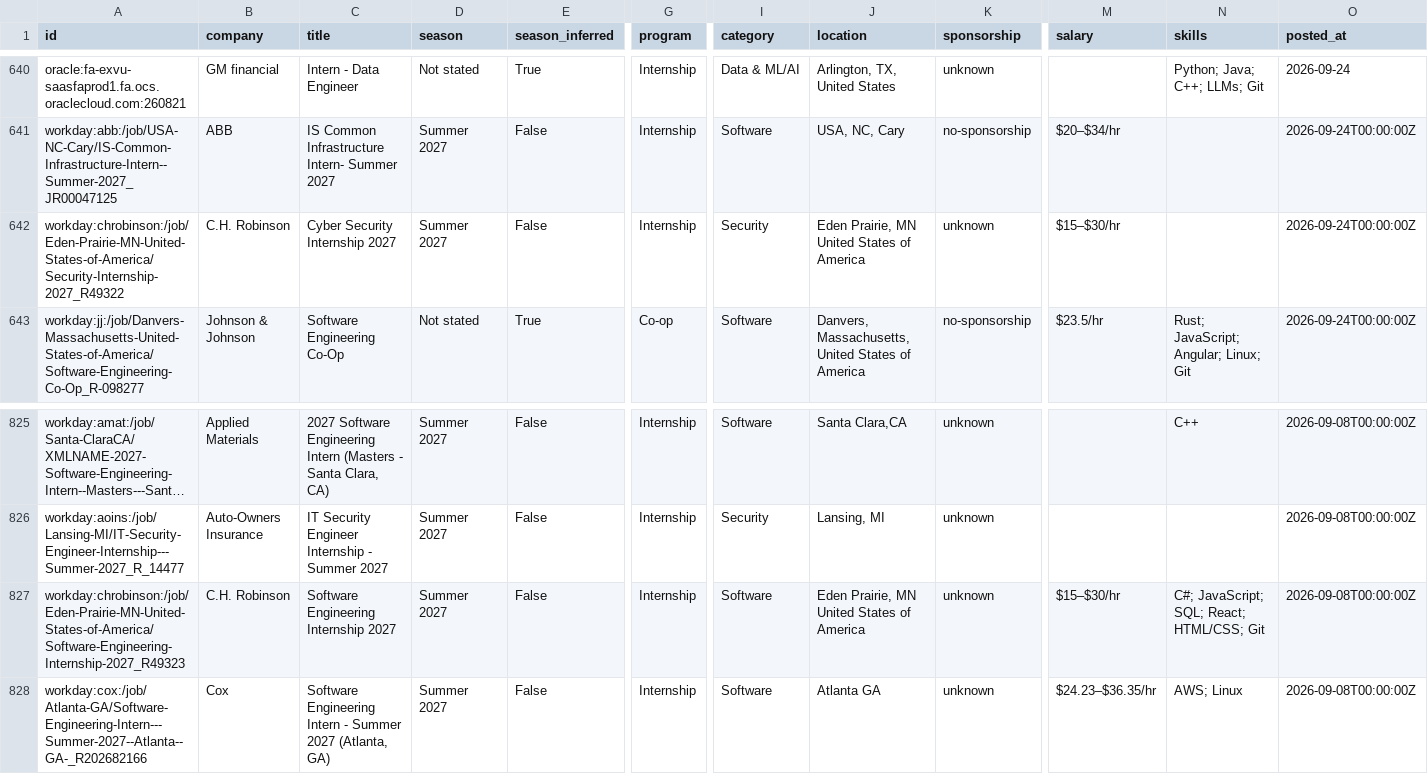
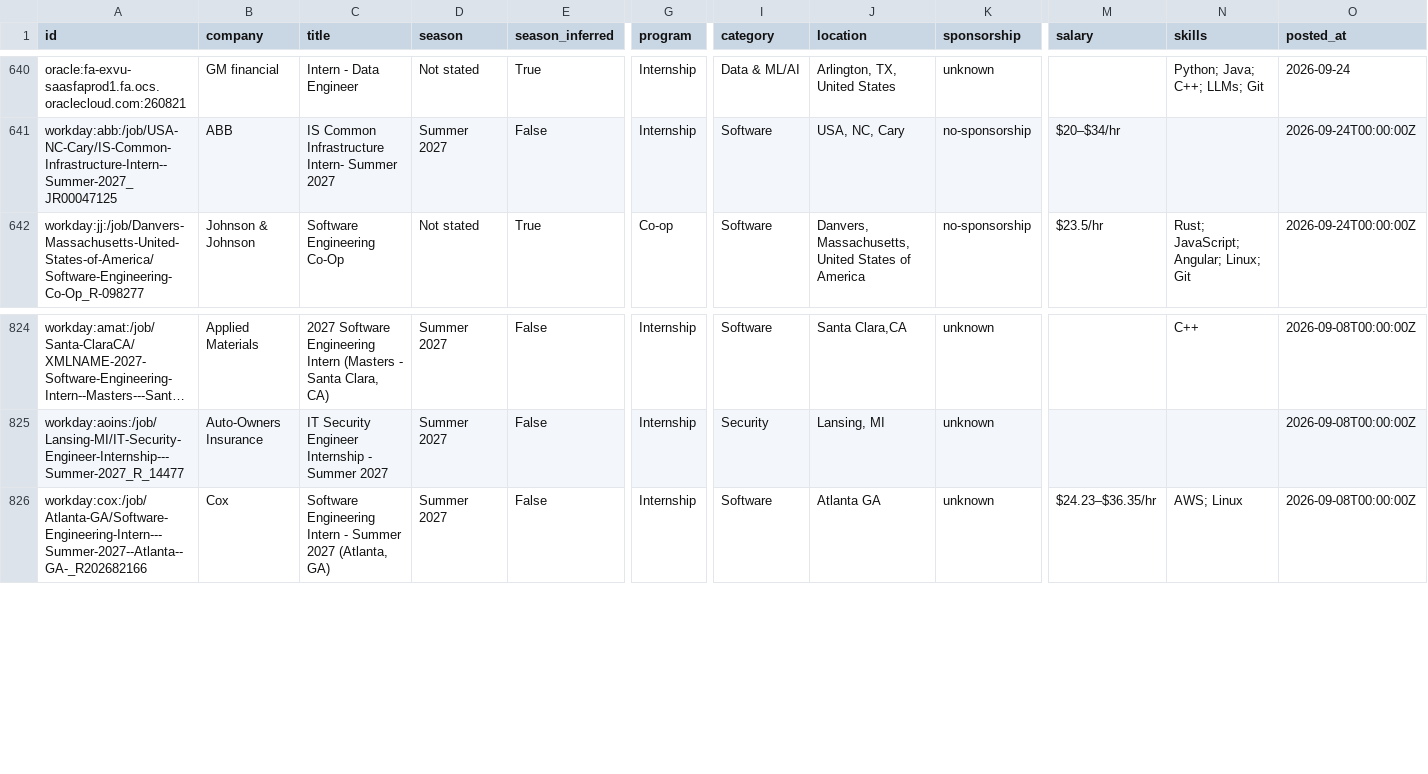
Before and after one commit to superasymmetry/internship-alerts, a CSV file: data/internships.csv, drawn as a sheet; only a part is shown, gaps mark what is left out; long unchanged cells end in …; rows hold the shown columns only; the diff names each change by its address in the sheet, - before the commit and + after, or states it on an @@ line.

```diff
--- a/data/internships.csv
+++ b/data/internships.csv
-row 642: workday:chrobinson:/job/Eden-Prairie-MN-United-States-of-America/Security-Internship-2027_R49322 | C.H. Robinson | Cyber Security Internship 2027 | Summer 2027 | False | Internship | Security | Eden Prairie, MN United States of America | unknown | $15–$30/hr |  | 2026-09-24T00:00:00Z
-row 827: workday:chrobinson:/job/Eden-Prairie-MN-United-States-of-America/Software-Engineering-Internship-2027_R49323 | C.H. Robinson | Software Engineering Internship 2027 | Summer 2027 | False | Internship | Software | Eden Prairie, MN United States of America | unknown | $15–$30/hr | C#; JavaScript; SQL; React; HTML/CSS; Git | 2026-09-08T00:00:00Z
```
Also changed, not shown: docs/internships.csv, 12 other files.
